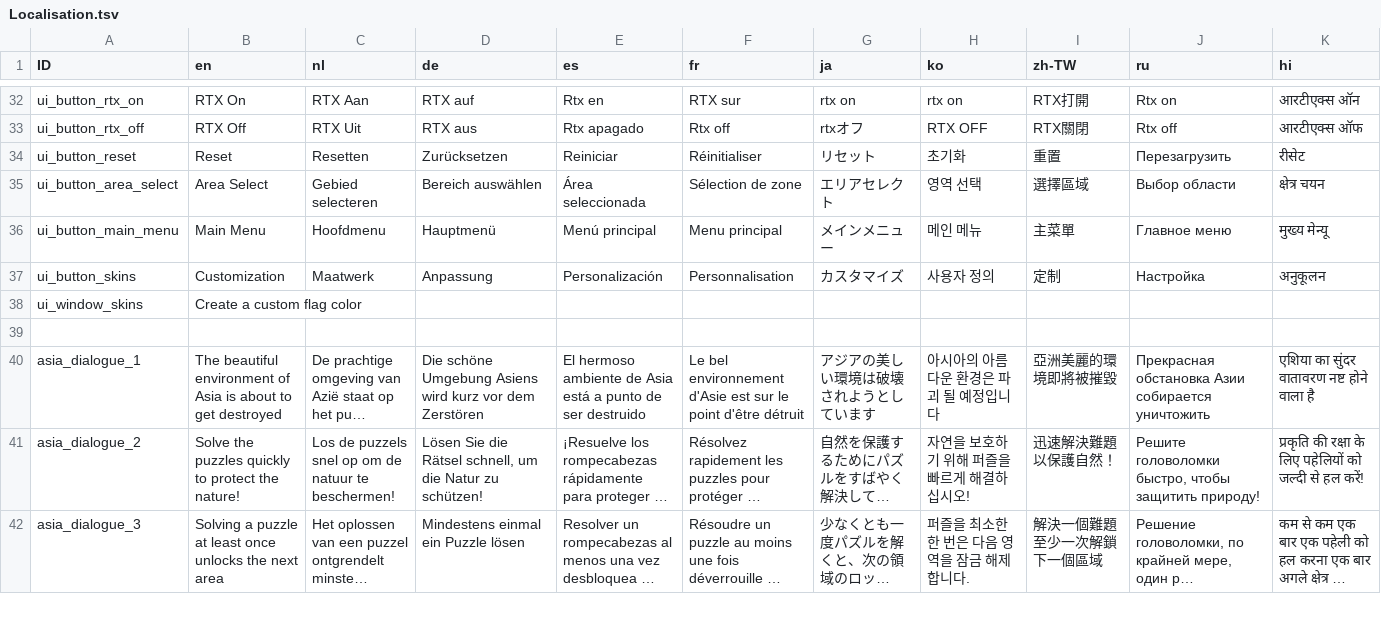
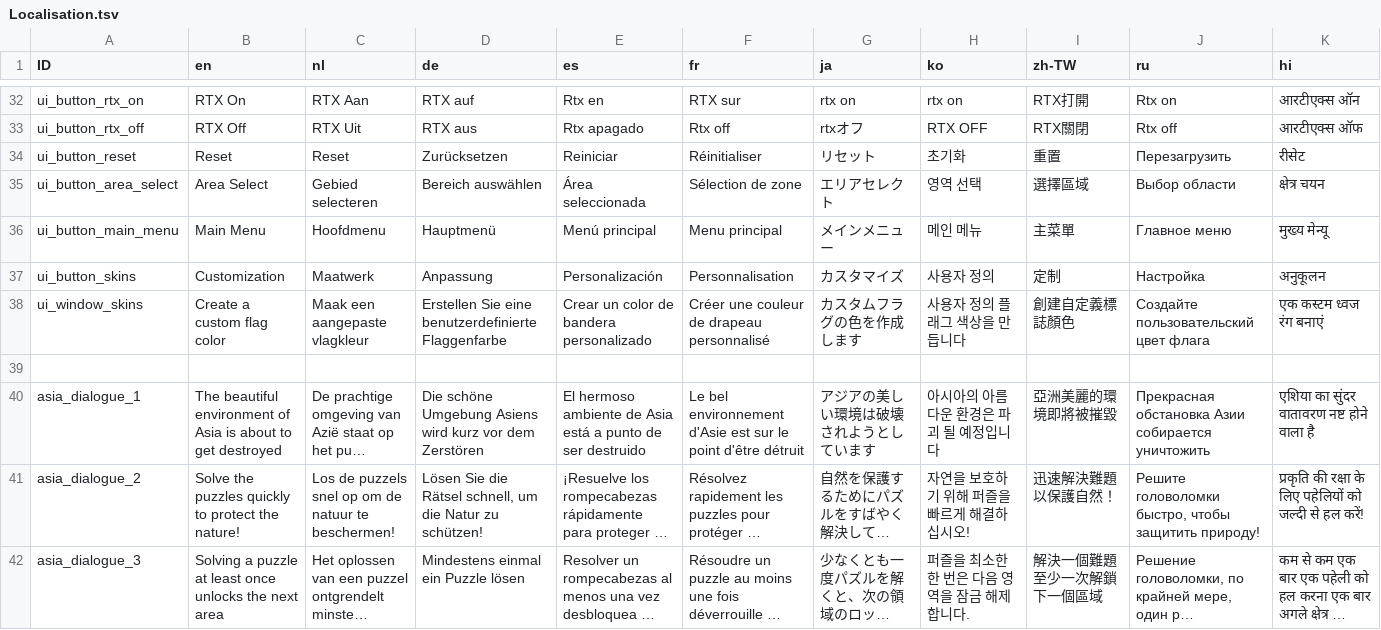
Before and after one commit to rbechoe/rtx-sweeper, a TSV file: sweeper project/Assets/Resources/Localisation.tsv, drawn as a sheet; only a part is shown, gaps mark what is left out; long unchanged cells end in ….

```diff
--- a/sweeper project/Assets/Resources/Localisation.tsv
+++ b/sweeper project/Assets/Resources/Localisation.tsv
@@ -33,3 +33,3 @@ ui_button_rtx_on	RTX On	RTX Aan	RTX auf	Rtx en	RTX sur	rtx on	rtx on	RTX打開	R
 ui_button_rtx_off	RTX Off	RTX Uit	RTX aus	Rtx apagado	Rtx off	rtxオフ	RTX OFF	RTX關閉	Rtx off	आरटीएक्स ऑफ
-ui_button_reset	Reset	Resetten	Zurücksetzen	Reiniciar	Réinitialiser	リセット	초기화	重置	Перезагрузить	रीसेट
+ui_button_reset	Reset	Reset	Zurücksetzen	Reiniciar	Réinitialiser	リセット	초기화	重置	Перезагрузить	रीसेट
 ui_button_area_select	Area Select	Gebied selecteren	Bereich auswählen	Área seleccionada	Sélection de zone	エリアセレクト	영역 선택	選擇區域	Выбор области	क्षेत्र चयन
@@ -37,3 +37,3 @@ ui_button_main_menu	Main Menu	Hoofdmenu	Hauptmenü	Menú principal	Menu principa
 ui_button_skins	Customization	Maatwerk	Anpassung	Personalización	Personnalisation	カスタマイズ	사용자 정의	定制	Настройка	अनुकूलन
-ui_window_skins	Create a custom flag color									
+ui_window_skins	Create a custom flag color	Maak een aangepaste vlagkleur	Erstellen Sie eine benutzerdefinierte Flaggenfarbe	Crear un color de bandera personalizado	Créer une couleur de drapeau personnalisé	カスタムフラグの色を作成します	사용자 정의 플래그 색상을 만듭니다	創建自定義標誌顏色	Создайте пользовательский цвет флага	एक कस्टम ध्वज रंग बनाएं
 										
```
Also changed, not shown: 8 other files.
